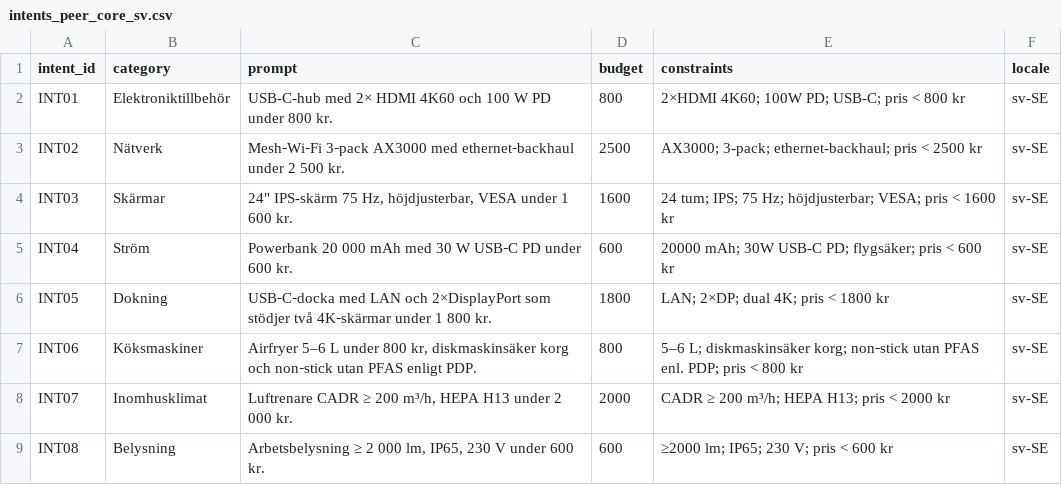
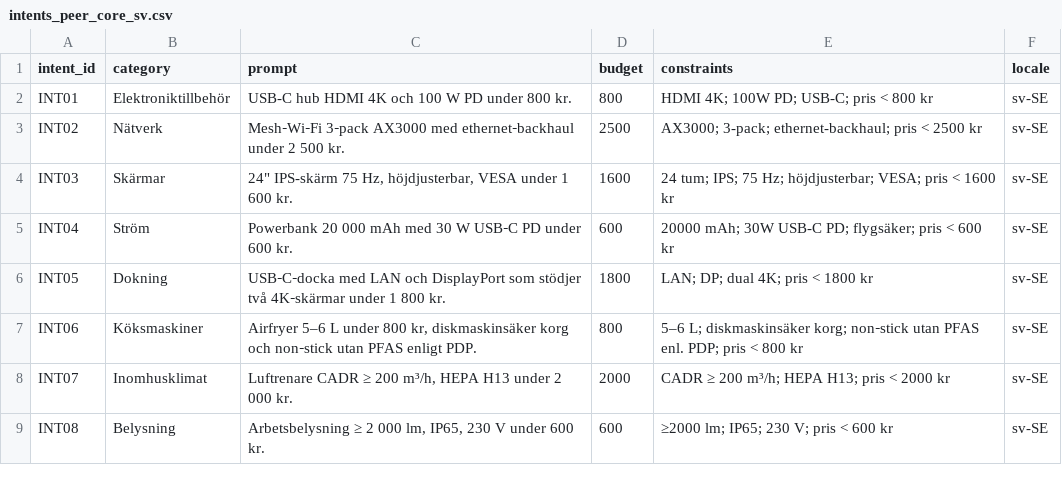
Before and after one commit to RS1987X/ai-shortlist-screener, a CSV file: data/intents/intents_peer_core_sv.csv, drawn as a sheet; only a part is shown.

Commit message:
Improve URL discovery: fix search term extraction and add API setup
- Enhanced extract_search_terms() to use product type from prompt instead of just category
- Remove Swedish stopwords (med, och, för) and quantity prefixes (2×)
- Normalize 4K60 -> 4K for better search results
- Deduplicate specs to avoid over-specification
- Fix domain matching to handle www. prefix properly
- Clean up intent prompts (remove 2×, 4K60 -> 4K)
- Add .env.example template for API configuration
- Update .gitignore to exclude test files and discovery outputs
- Tested with 88.9% success rate on 9 searches

```diff
--- a/data/intents/intents_peer_core_sv.csv
+++ b/data/intents/intents_peer_core_sv.csv
@@ -1,3 +1,3 @@
 intent_id,category,prompt,budget,constraints,locale
-INT01,Elektroniktillbehör,USB-C-hub med 2× HDMI 4K60 och 100 W PD under 800 kr.,800,2×HDMI 4K60; 100W PD; USB-C; pris < 800 kr,sv-SE
+INT01,Elektroniktillbehör,USB-C hub HDMI 4K och 100 W PD under 800 kr.,800,HDMI 4K; 100W PD; USB-C; pris < 800 kr,sv-SE
 INT02,Nätverk,Mesh‑Wi‑Fi 3‑pack AX3000 med ethernet‑backhaul under 2 500 kr.,2500,AX3000; 3-pack; ethernet-backhaul; pris < 2500 kr,sv-SE
@@ -5,3 +5,3 @@ INT03,Skärmar,"24"" IPS-skärm 75 Hz, höjdjusterbar, VESA under 1 600 kr.",160
 INT04,Ström,Powerbank 20 000 mAh med 30 W USB‑C PD under 600 kr.,600,20000 mAh; 30W USB-C PD; flygsäker; pris < 600 kr,sv-SE
-INT05,Dokning,USB‑C‑docka med LAN och 2×DisplayPort som stödjer två 4K‑skärmar under 1 800 kr.,1800,LAN; 2×DP; dual 4K; pris < 1800 kr,sv-SE
+INT05,Dokning,USB‑C‑docka med LAN och DisplayPort som stödjer två 4K‑skärmar under 1 800 kr.,1800,LAN; DP; dual 4K; pris < 1800 kr,sv-SE
 INT06,Köksmaskiner,"Airfryer 5–6 L under 800 kr, diskmaskinsäker korg och non‑stick utan PFAS enligt PDP.",800,5–6 L; diskmaskinsäker korg; non‑stick utan PFAS enl. PDP; pris < 800 kr,sv-SE
```
Also changed, not shown: 3 other files.
